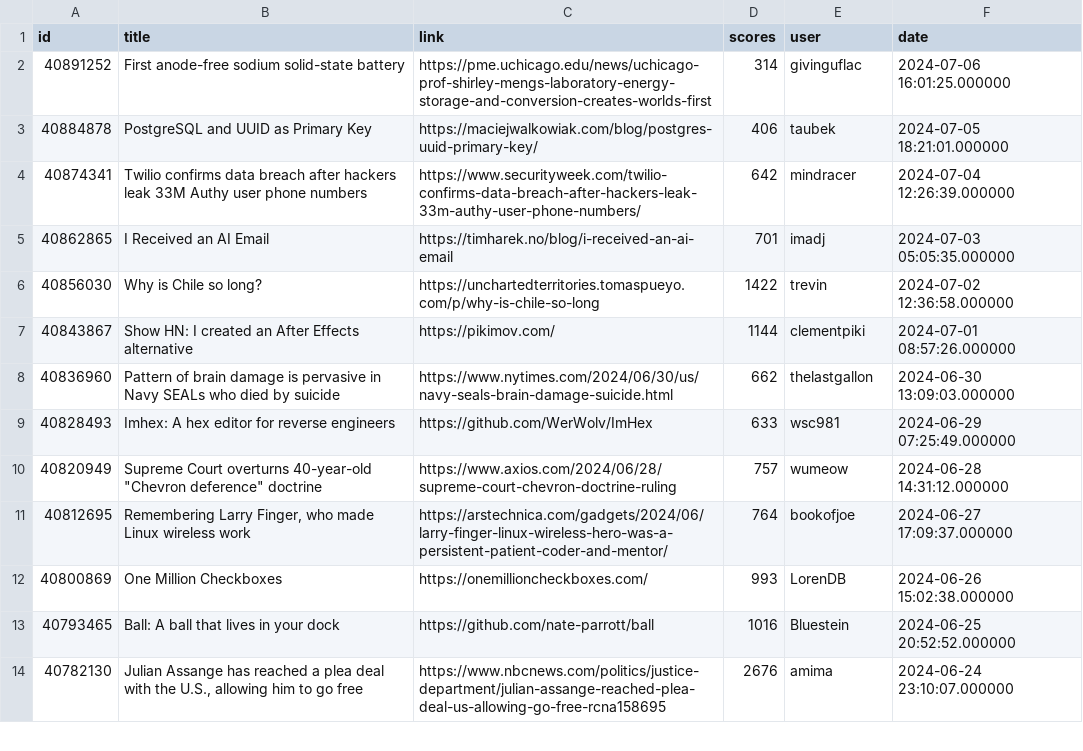
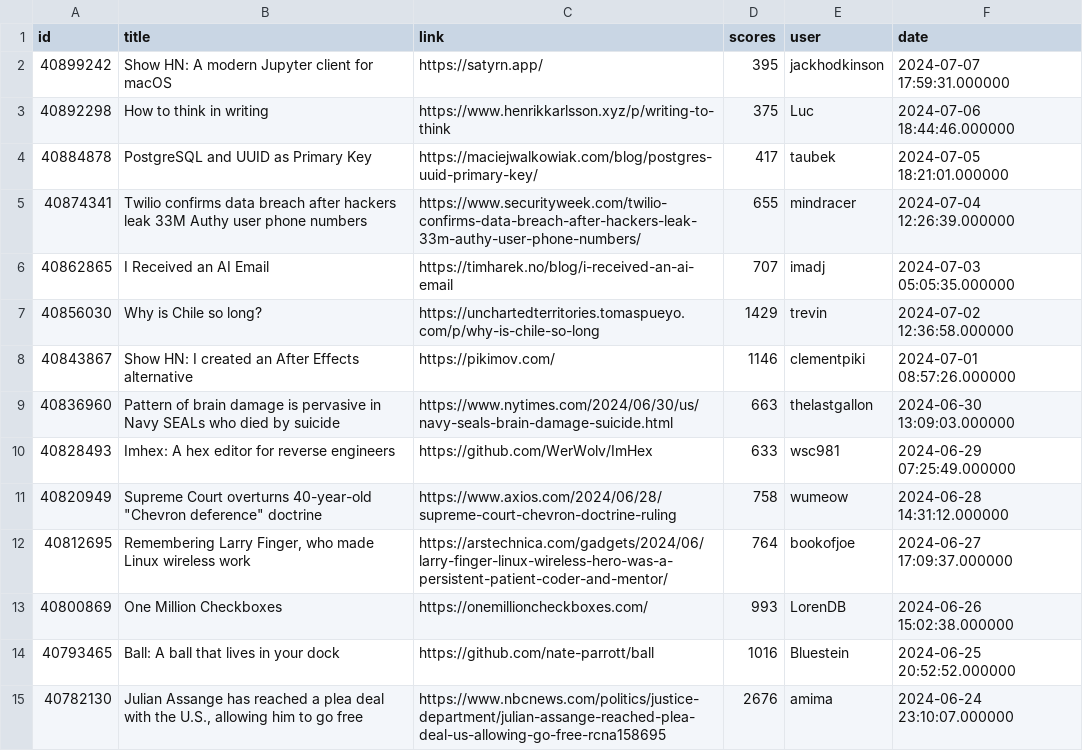
Before and after one commit to boda-sh/hacker-news-headlines, a CSV file: data/best.csv, drawn as a sheet; only a part is shown.

```diff
--- a/data/best.csv
+++ b/data/best.csv
@@ -1,11 +1,12 @@
 id,title,link,scores,user,date
-40891252,First anode-free sodium solid-state battery,https://pme.uchicago.edu/news/uchicago-prof-shirley-mengs-laboratory-energy-storage-and-conversion-creates-worlds-first,314,givinguflac,2024-07-06 16:01:25.000000
-40884878,PostgreSQL and UUID as Primary Key,https://maciejwalkowiak.com/blog/postgres-uuid-primary-key/,406,taubek,2024-07-05 18:21:01.000000
-40874341,Twilio confirms data breach after hackers leak 33M Authy user phone numbers,https://www.securityweek.com/twilio-confirms-data-breach-after-hackers-leak-33m-authy-user-phone-numbers/,642,mindracer,2024-07-04 12:26:39.000000
-40862865,I Received an AI Email,https://timharek.no/blog/i-received-an-ai-email,701,imadj,2024-07-03 05:05:35.000000
-40856030,Why is Chile so long?,https://unchartedterritories.tomaspueyo.com/p/why-is-chile-so-long,1422,trevin,2024-07-02 12:36:58.000000
-40843867,Show HN: I created an After Effects alternative,https://pikimov.com/,1144,clementpiki,2024-07-01 08:57:26.000000
-40836960,Pattern of brain damage is pervasive in Navy SEALs who died by suicide,https://www.nytimes.com/2024/06/30/us/navy-seals-brain-damage-suicide.html,662,thelastgallon,2024-06-30 13:09:03.000000
+40899242,Show HN: A modern Jupyter client for macOS,https://satyrn.app/,395,jackhodkinson,2024-07-07 17:59:31.000000
+40892298,How to think in writing,https://www.henrikkarlsson.xyz/p/writing-to-think,375,Luc,2024-07-06 18:44:46.000000
+40884878,PostgreSQL and UUID as Primary Key,https://maciejwalkowiak.com/blog/postgres-uuid-primary-key/,417,taubek,2024-07-05 18:21:01.000000
+40874341,Twilio confirms data breach after hackers leak 33M Authy user phone numbers,https://www.securityweek.com/twilio-confirms-data-breach-after-hackers-leak-33m-authy-user-phone-numbers/,655,mindracer,2024-07-04 12:26:39.000000
+40862865,I Received an AI Email,https://timharek.no/blog/i-received-an-ai-email,707,imadj,2024-07-03 05:05:35.000000
+40856030,Why is Chile so long?,https://unchartedterritories.tomaspueyo.com/p/why-is-chile-so-long,1429,trevin,2024-07-02 12:36:58.000000
+40843867,Show HN: I created an After Effects alternative,https://pikimov.com/,1146,clementpiki,2024-07-01 08:57:26.000000
+40836960,Pattern of brain damage is pervasive in Navy SEALs who died by suicide,https://www.nytimes.com/2024/06/30/us/navy-seals-brain-damage-suicide.html,663,thelastgallon,2024-06-30 13:09:03.000000
 40828493,Imhex: A hex editor for reverse engineers,https://github.com/WerWolv/ImHex,633,wsc981,2024-06-29 07:25:49.000000
-40820949,"Supreme Court overturns 40-year-old ""Chevron deference"" doctrine",https://www.axios.com/2024/06/28/supreme-court-chevron-doctrine-ruling,757,wumeow,2024-06-28 14:31:12.000000
+40820949,"Supreme Court overturns 40-year-old ""Chevron deference"" doctrine",https://www.axios.com/2024/06/28/supreme-court-chevron-doctrine-ruling,758,wumeow,2024-06-28 14:31:12.000000
 40812695,"Remembering Larry Finger, who made Linux wireless work",https://arstechnica.com/gadgets/2024/06/larry-finger-linux-wireless-hero-was-a-persistent-patient-coder-and-mentor/,764,bookofjoe,2024-06-27 17:09:37.000000
```
Also changed, not shown: data/yt.csv, 4 other files.
